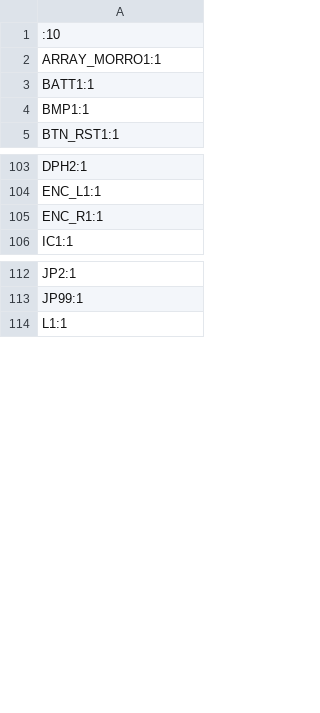
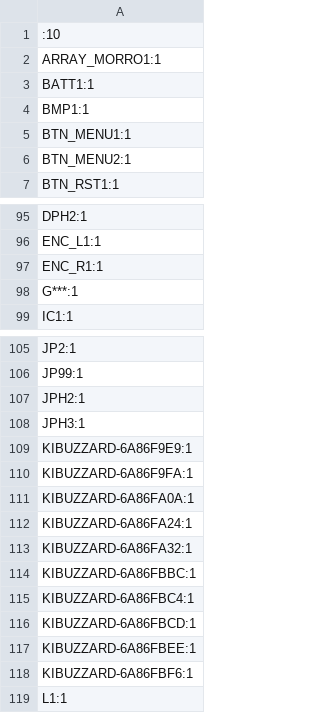
Before and after one commit to OPRobots/DragonBot2, a CSV file: pcb_files/gerbers/main/designators.csv, drawn as a sheet; only a part is shown, gaps mark what is left out; the diff covers the shown part only.

```diff
--- a/pcb_files/gerbers/main/designators.csv
+++ b/pcb_files/gerbers/main/designators.csv
@@ -4,2 +4,4 @@ BATT1:1
 BMP1:1
+BTN_MENU1:1
+BTN_MENU2:1
 BTN_RST1:1
@@ -105,2 +97,3 @@ ENC_L1:1
 ENC_R1:1
+G***:1
 IC1:1
@@ -113,2 +106,14 @@ JP2:1
 JP99:1
+JPH2:1
+JPH3:1
+KIBUZZARD-6A86F9E9:1
+KIBUZZARD-6A86F9FA:1
+KIBUZZARD-6A86FA0A:1
+KIBUZZARD-6A86FA24:1
+KIBUZZARD-6A86FA32:1
+KIBUZZARD-6A86FBBC:1
+KIBUZZARD-6A86FBC4:1
+KIBUZZARD-6A86FBCD:1
+KIBUZZARD-6A86FBEE:1
+KIBUZZARD-6A86FBF6:1
 L1:1
```
Also changed, not shown: 10 added rows and 12 removed rows elsewhere in this file, pcb_files/gerbers/main/bom.csv, pcb_files/gerbers/main/positions.csv, 7 other files.
